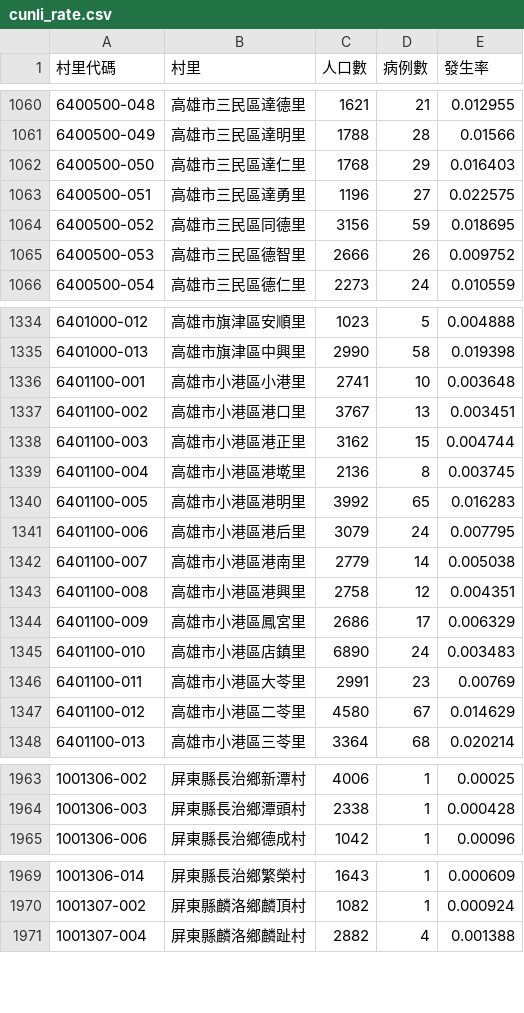
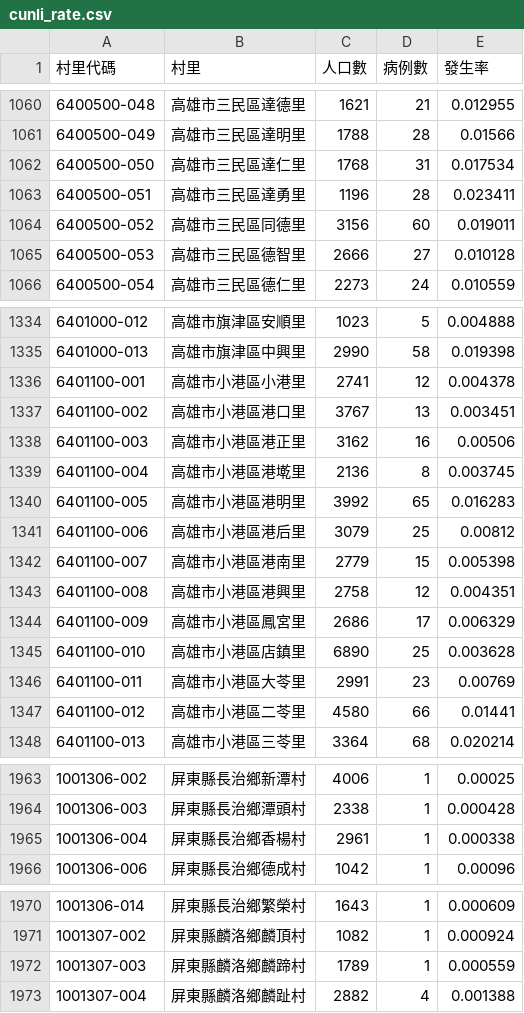
Before and after one commit to kiang/TainanDengueMap, a CSV file: cdc/cunli_rate.csv, drawn as a sheet; only a part is shown, gaps mark what is left out; the diff covers the shown part only.

```diff
--- a/cdc/cunli_rate.csv
+++ b/cdc/cunli_rate.csv
@@ -1061,6 +1061,6 @@
 6400500-049,高雄市三民區達明里,1788,28,0.01566
-6400500-050,高雄市三民區達仁里,1768,29,0.016403
-6400500-051,高雄市三民區達勇里,1196,27,0.022575
-6400500-052,高雄市三民區同德里,3156,59,0.018695
-6400500-053,高雄市三民區德智里,2666,26,0.009752
+6400500-050,高雄市三民區達仁里,1768,31,0.017534
+6400500-051,高雄市三民區達勇里,1196,28,0.023411
+6400500-052,高雄市三民區同德里,3156,60,0.019011
+6400500-053,高雄市三民區德智里,2666,27,0.010128
 6400500-054,高雄市三民區德仁里,2273,24,0.010559
@@ -1335,14 +1335,14 @@
 6401000-013,高雄市旗津區中興里,2990,58,0.019398
-6401100-001,高雄市小港區小港里,2741,10,0.003648
+6401100-001,高雄市小港區小港里,2741,12,0.004378
 6401100-002,高雄市小港區港口里,3767,13,0.003451
-6401100-003,高雄市小港區港正里,3162,15,0.004744
+6401100-003,高雄市小港區港正里,3162,16,0.00506
 6401100-004,高雄市小港區港墘里,2136,8,0.003745
 6401100-005,高雄市小港區港明里,3992,65,0.016283
-6401100-006,高雄市小港區港后里,3079,24,0.007795
-6401100-007,高雄市小港區港南里,2779,14,0.005038
+6401100-006,高雄市小港區港后里,3079,25,0.00812
+6401100-007,高雄市小港區港南里,2779,15,0.005398
 6401100-008,高雄市小港區港興里,2758,12,0.004351
 6401100-009,高雄市小港區鳳宮里,2686,17,0.006329
-6401100-010,高雄市小港區店鎮里,6890,24,0.003483
+6401100-010,高雄市小港區店鎮里,6890,25,0.003628
 6401100-011,高雄市小港區大苓里,2991,23,0.00769
-6401100-012,高雄市小港區二苓里,4580,67,0.014629
+6401100-012,高雄市小港區二苓里,4580,66,0.01441
 6401100-013,高雄市小港區三苓里,3364,68,0.020214
@@ -1964,2 +1964,3 @@
 1001306-003,屏東縣長治鄉潭頭村,2338,1,0.000428
+1001306-004,屏東縣長治鄉香楊村,2961,1,0.000338
 1001306-006,屏東縣長治鄉德成村,1042,1,0.00096
@@ -1970,2 +1971,3 @@
 1001307-002,屏東縣麟洛鄉麟頂村,1082,1,0.000924
+1001307-003,屏東縣麟洛鄉麟蹄村,1789,1,0.000559
 1001307-004,屏東縣麟洛鄉麟趾村,2882,4,0.001388
```
Also changed, not shown: 146 edited cells elsewhere in this file, 5 other files.
